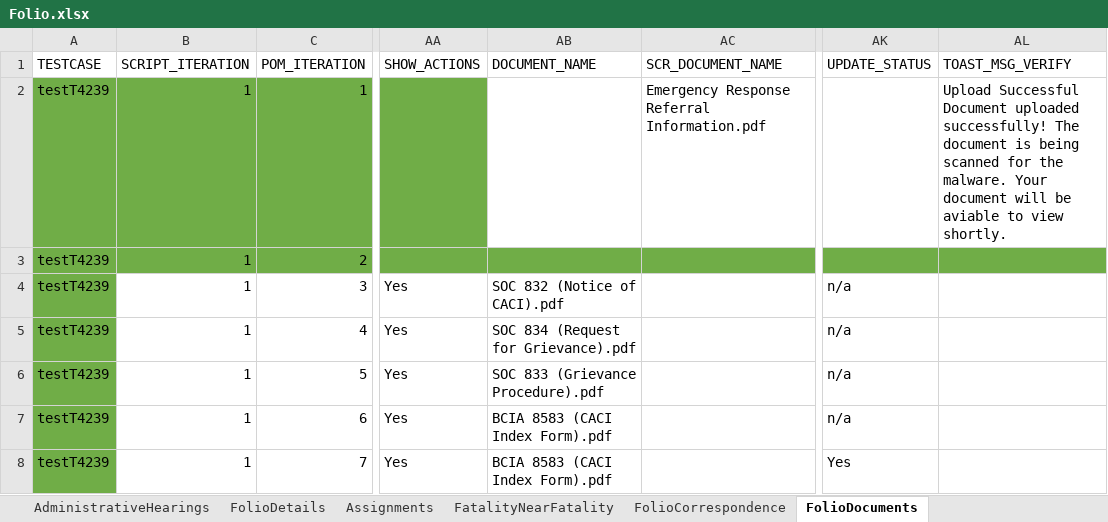
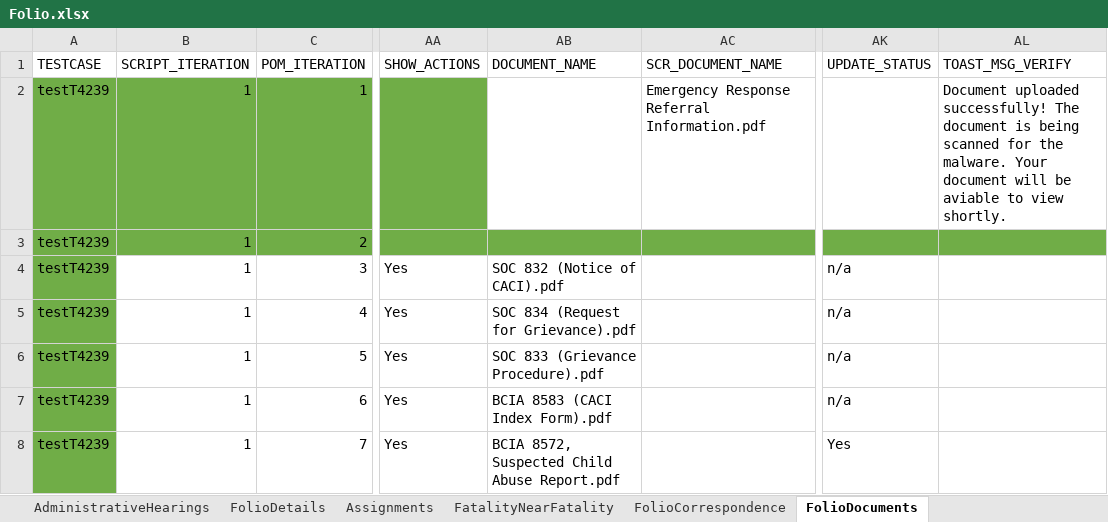
Before and after one commit to priya-singh4/POMExcelData, an Excel workbook: Folio.xlsx, sheet FolioDocuments, drawn as a sheet; only a part is shown, gaps mark what is left out; values as stored, in another font and other column widths than the file's, no borders; ↵ is a line break in a cell; the diff names each change by its address in the sheet, - before the commit and + after, or states it on an @@ line.

Commit message:
Add files via upload

```diff
--- a/Folio.xlsx (sheet FolioDocuments)
+++ b/Folio.xlsx (sheet FolioDocuments)
-AL2 (TOAST_MSG_VERIFY): Upload Successful ↵ Document uploaded…
+AL2 (TOAST_MSG_VERIFY): Document uploaded…
-AB8 (DOCUMENT_NAME): BCIA 8583 (CACI Index Form).pdf
+AB8 (DOCUMENT_NAME): BCIA 8572, Suspected Child Abuse Report.pdf
```
Also changed, not shown: sheet FolioTribalInquiry, sheet FolioHistory, sheet FolioAllegations, sheet Assignments, sheet FolioDetails, sheet FolioSubmitForApproval, 2 more sheets, TestDataMappingSheet.xlsx.
